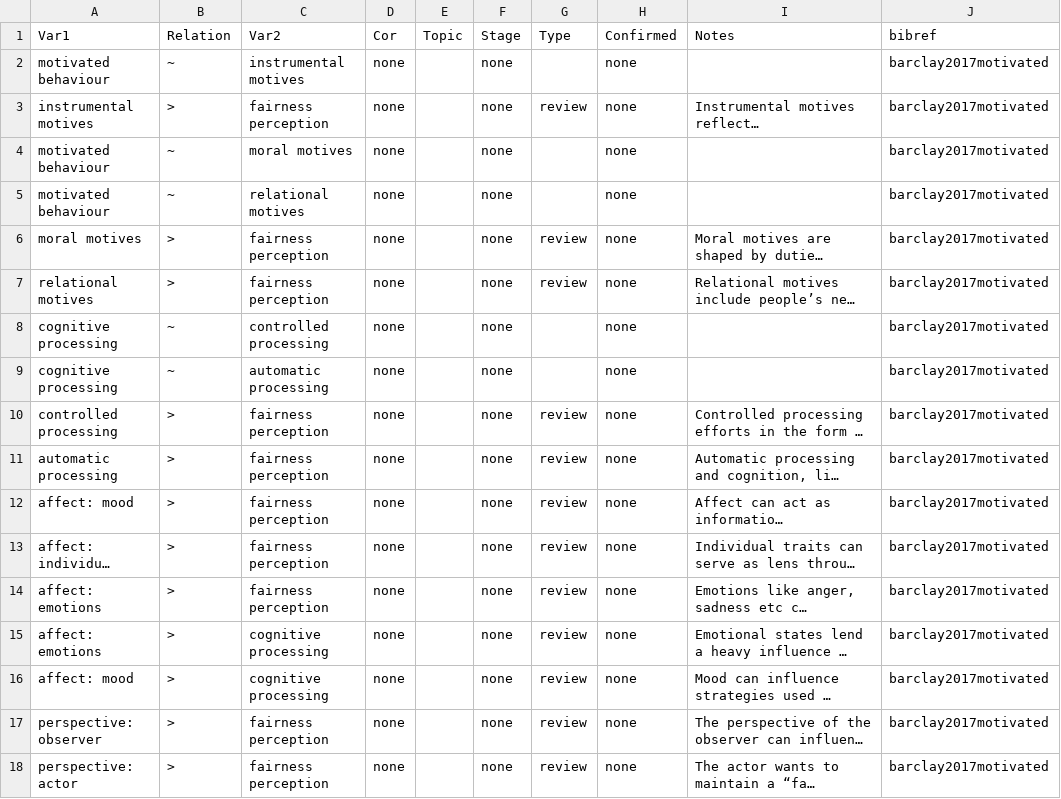
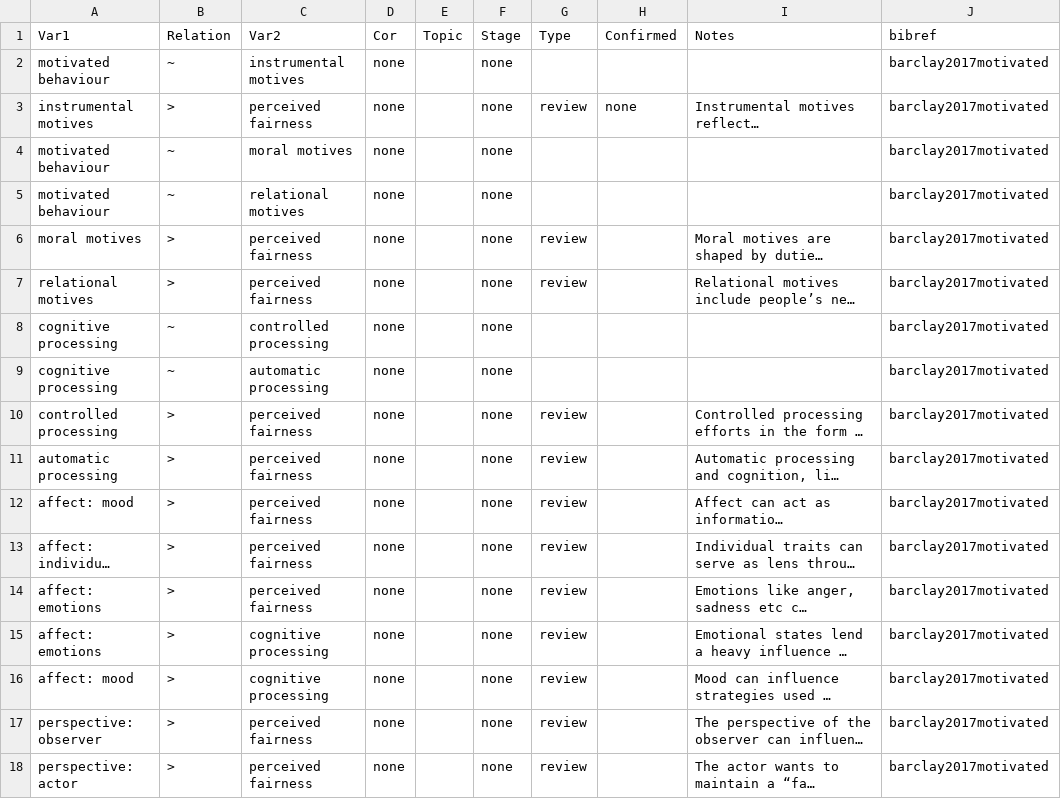
Before and after one commit to CHIELDOnline/ARCUS, a CSV file: data/tree/documents/2010s/2017/barclay2017motivated/barclay2017motivated.csv, drawn as a sheet; long unchanged cells end in …; the diff names each change by its address in the sheet, - before the commit and + after, or states it on an @@ line.

Commit message:
Edit barclay2017motivated by angarikadeb

```diff
--- a/data/tree/documents/2010s/2017/barclay2017motivated/barclay2017motivated.csv
+++ b/data/tree/documents/2010s/2017/barclay2017motivated/barclay2017motivated.csv
-H2 (Confirmed): none
+H2 (Confirmed): (empty)
-C3 (Var2): fairness perception
+C3 (Var2): perceived fairness
-H4:H18 (Confirmed): none
+H4:H18 (Confirmed): (empty)
-C6:C7 (Var2): fairness perception
+C6:C7 (Var2): perceived fairness
-C10:C14 (Var2): fairness perception
+C10:C14 (Var2): perceived fairness
-C17:C18 (Var2): fairness perception
+C17:C18 (Var2): perceived fairness
```
